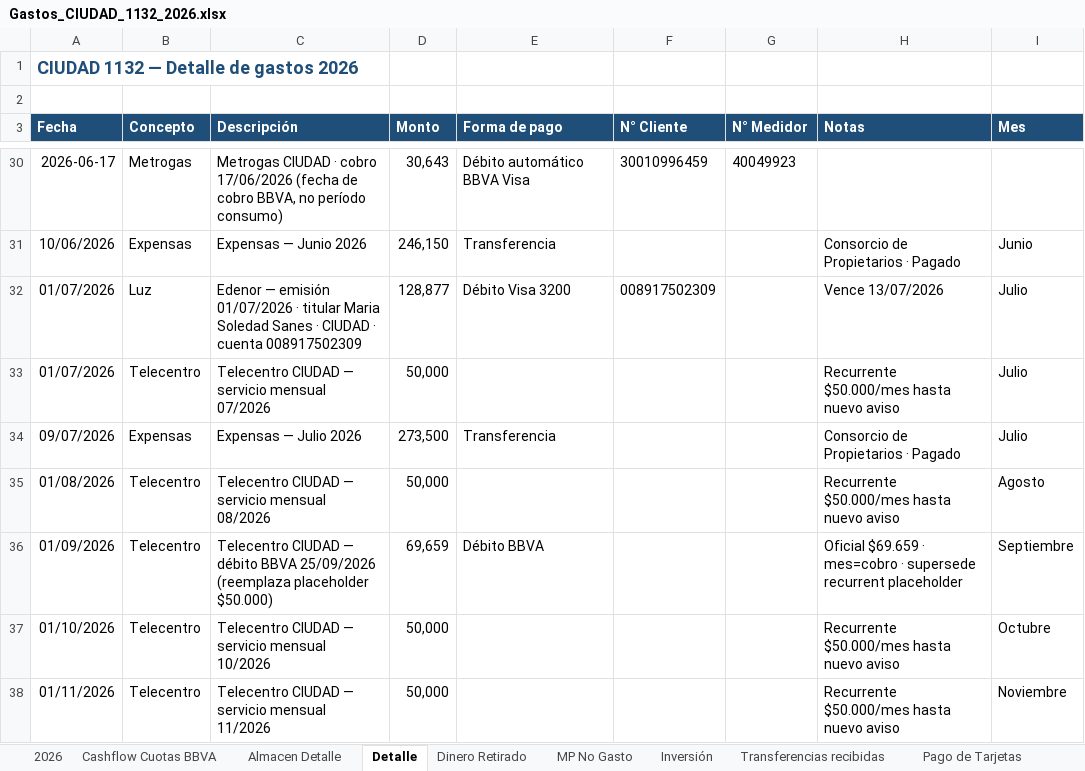
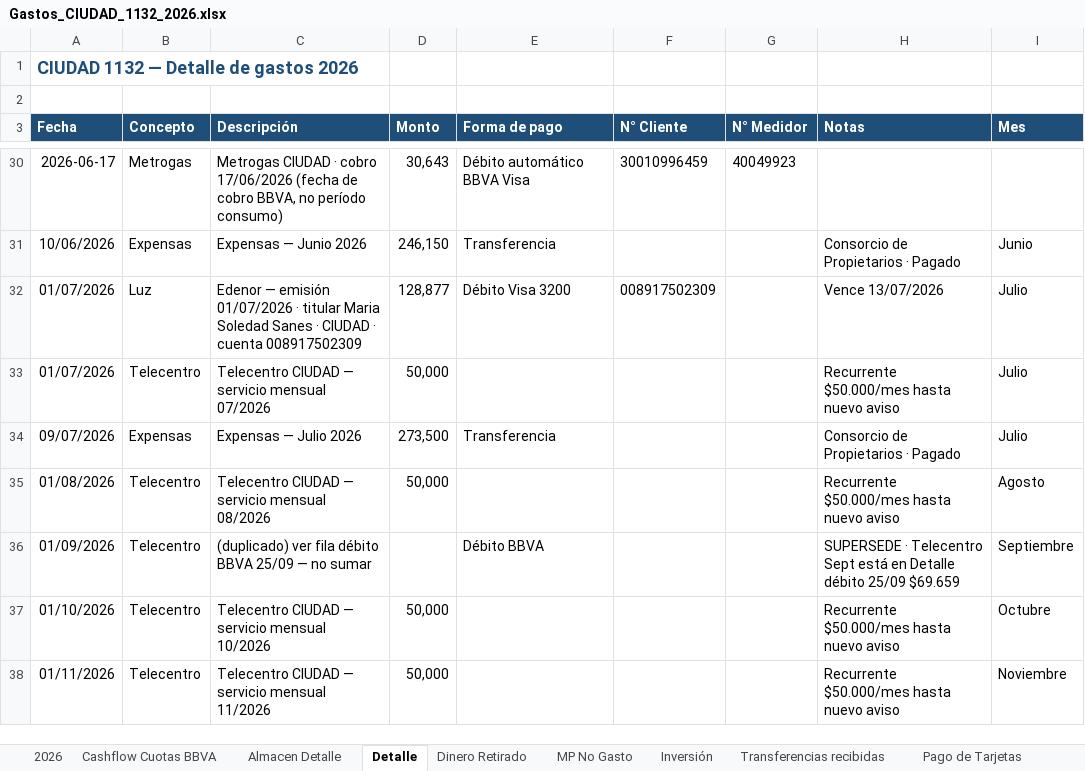
Before and after one commit to solzito148/budget, an Excel workbook: CIUDAD/Gastos_CIUDAD_1132_2026.xlsx, sheet Detalle, drawn as a sheet; only a part is shown, gaps mark what is left out; values as stored, in another font and other column widths than the file's, no borders; the diff names each change by its address in the sheet, - before the commit and + after, or states it on an @@ line.

```diff
--- a/CIUDAD/Gastos_CIUDAD_1132_2026.xlsx (sheet Detalle)
+++ b/CIUDAD/Gastos_CIUDAD_1132_2026.xlsx (sheet Detalle)
-C36 (Descripción): Telecentro CIUDAD — débito BBVA 25/09/2026 (reemplaza placeholder $50.000)
+C36 (Descripción): (duplicado) ver fila débito BBVA 25/09 — no sumar
-D36 (Monto): 69,659
+D36 (Monto): (empty)
-H36 (Notas): Oficial $69.659 · mes=cobro · supersede recurrent placeholder
+H36 (Notas): SUPERSEDE · Telecentro Sept está en Detalle débito 25/09 $69.659
```
